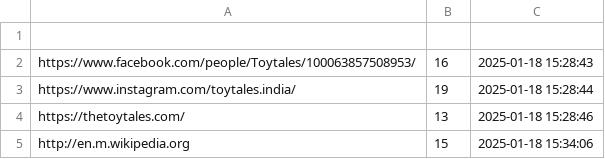
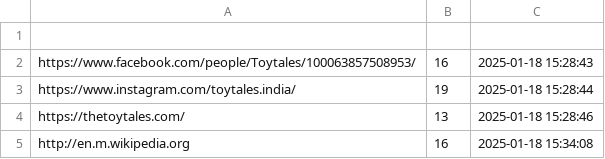
Before and after one commit to IchigoSolos69/IRC, a CSV file: scanned_data.csv, drawn as a sheet.

Commit message:
Update QR data count

```diff
--- a/scanned_data.csv
+++ b/scanned_data.csv
@@ -4,2 +4,2 @@ https://www.instagram.com/toytales.india/,19,2025-01-18 15:28:44
 https://thetoytales.com/,13,2025-01-18 15:28:46
-http://en.m.wikipedia.org,15,2025-01-18 15:34:06
+http://en.m.wikipedia.org,16,2025-01-18 15:34:08
```
